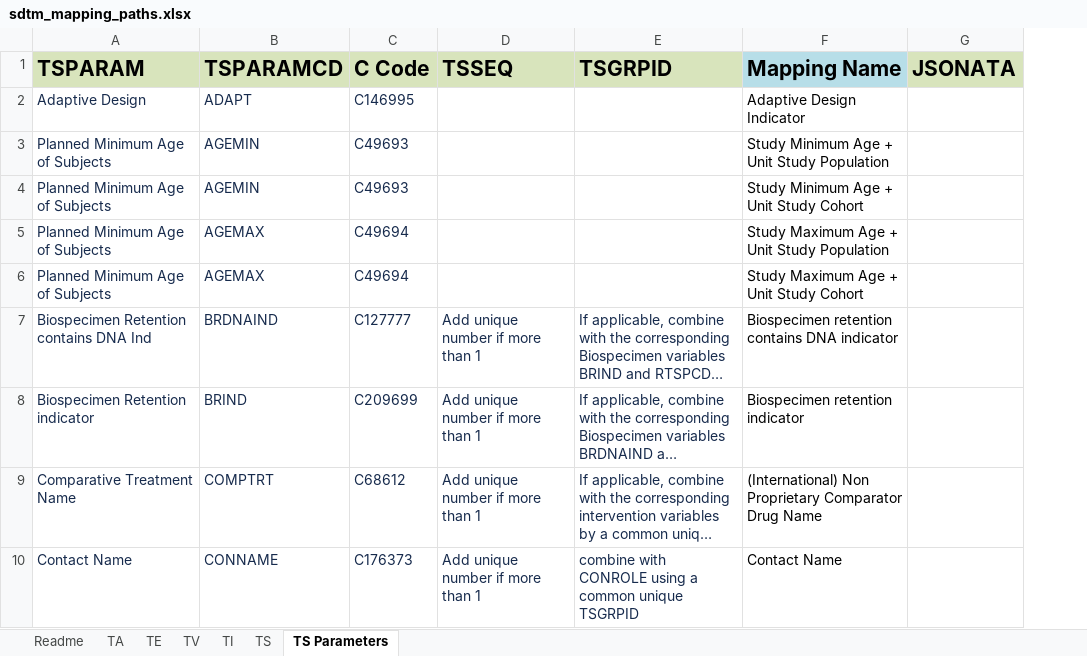
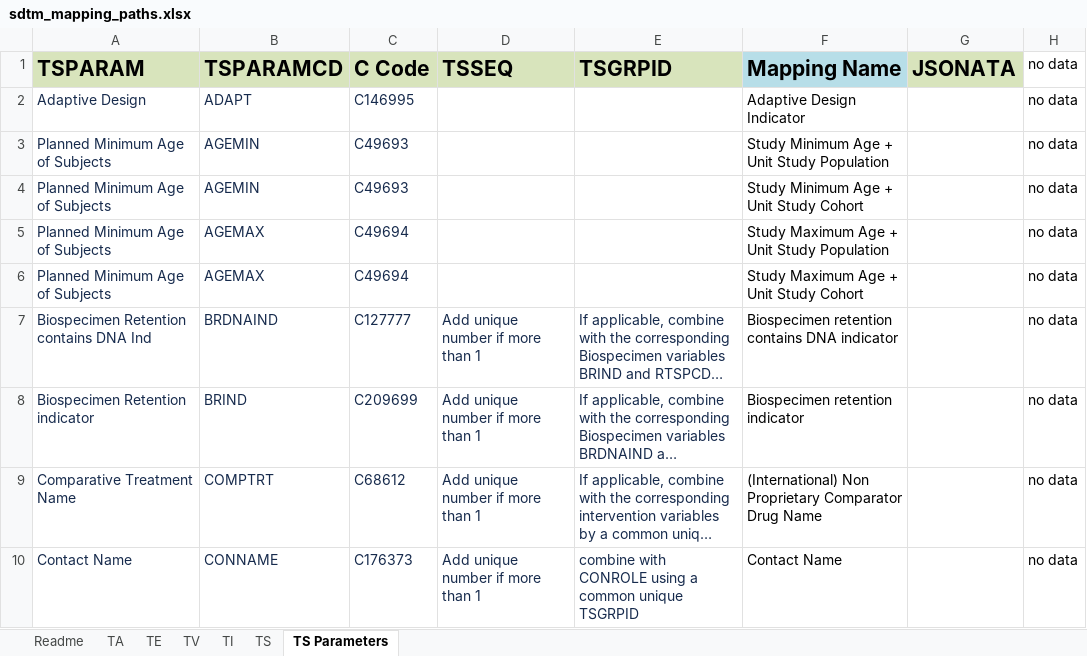
Before and after one commit to ClinLine/USDM_SDTM_mapper, an Excel workbook: Maps/sdtm_mapping_paths.xlsx, sheet TS Parameters, drawn as a sheet; only a part is shown; long unchanged cells end in …; values as stored, in another font and other column widths than the file's, no borders; the diff names each change by its address in the sheet, - before the commit and + after, or states it on an @@ line.

```diff
--- a/Maps/sdtm_mapping_paths.xlsx (sheet TS Parameters)
+++ b/Maps/sdtm_mapping_paths.xlsx (sheet TS Parameters)
+column H (no data), rows 2-10: all no data
```
Also changed, not shown: sheet TI, sheet TE, sheet TV, sheet TS, sheet TA, 1 other file.
